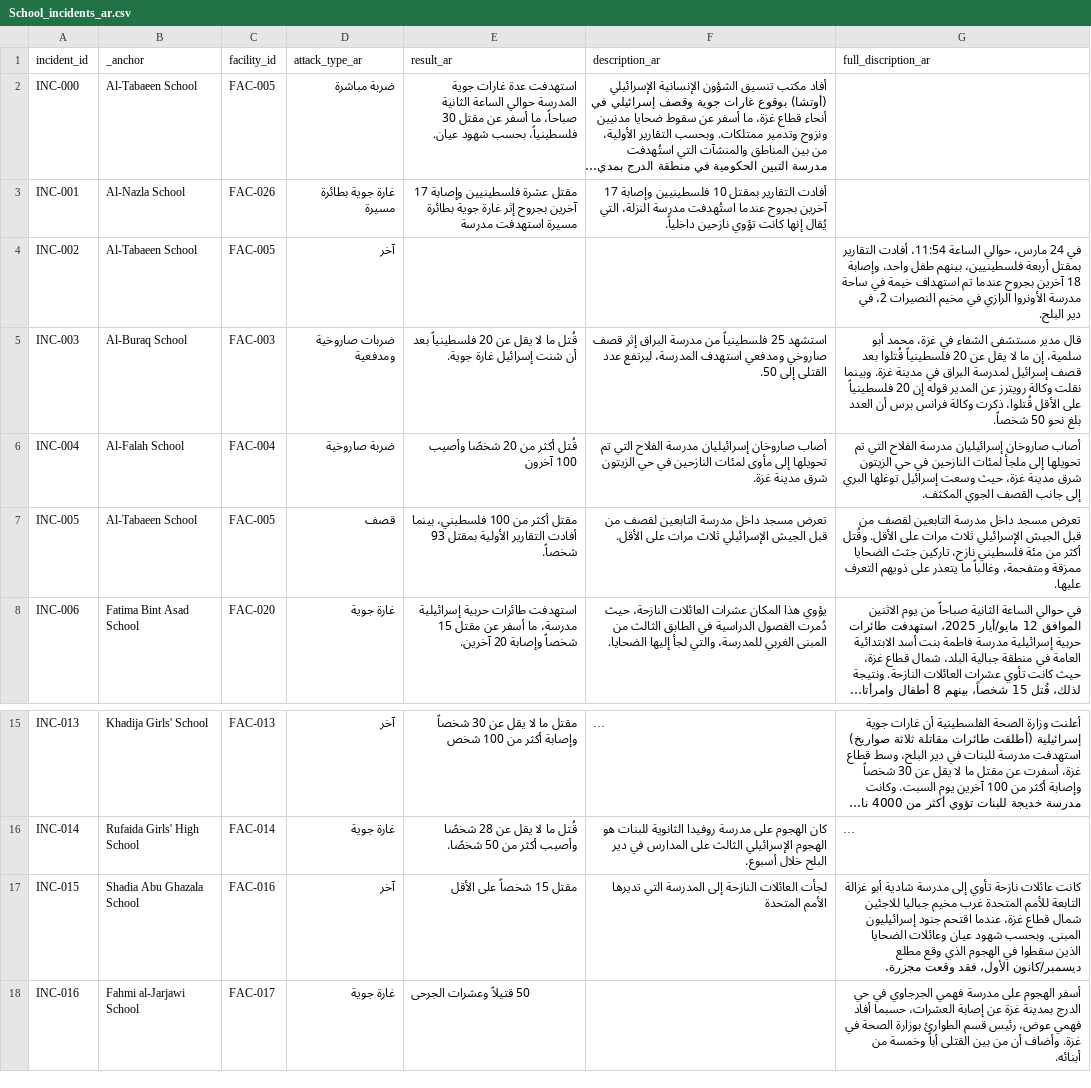
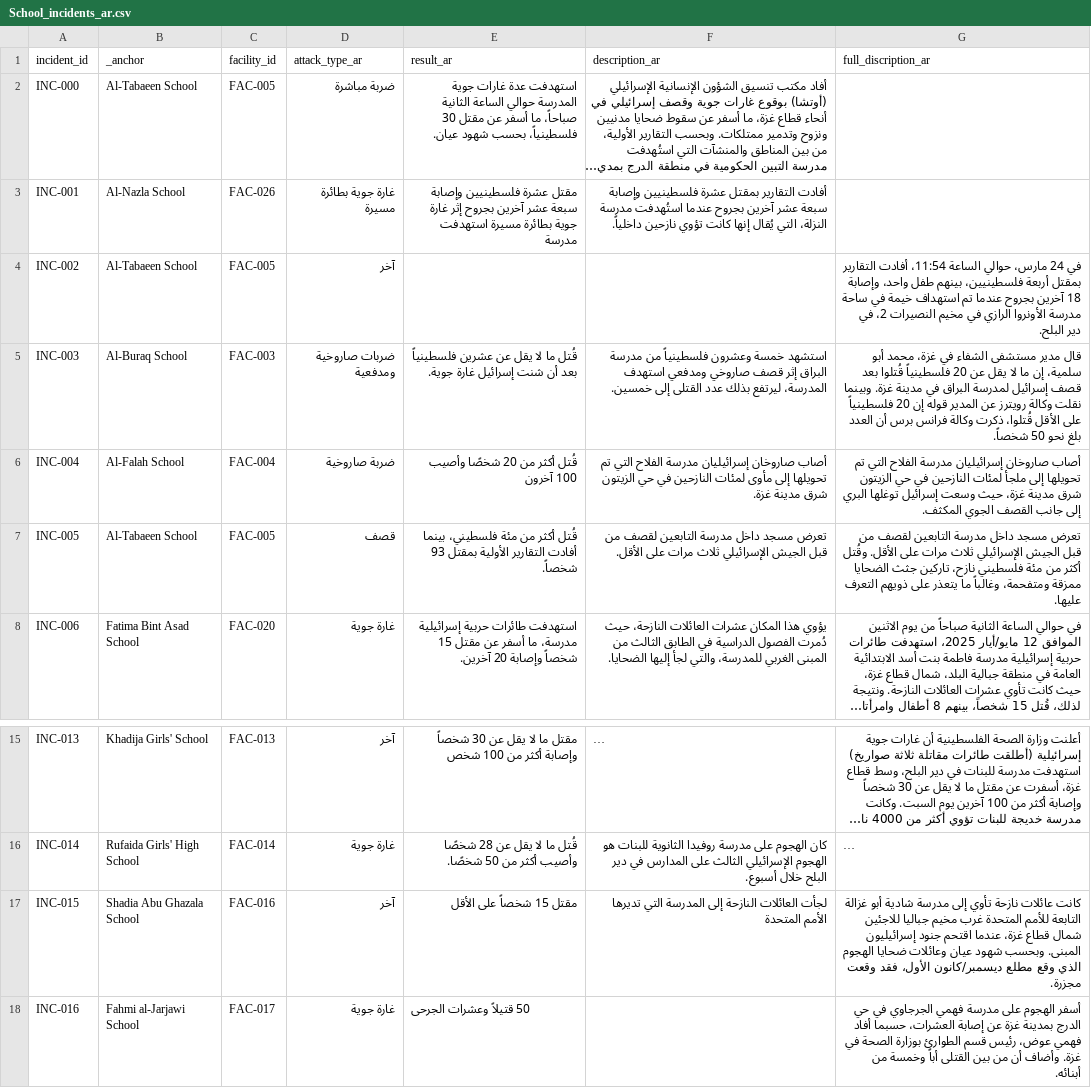
Before and after one commit to PalGenoPedia/PalGenoPedia, a CSV file: Pages/War_Crimes_Stats/stat-schools-attacked/School_incidents_ar.csv, drawn as a sheet; only a part is shown, gaps mark what is left out; long unchanged cells end in …; the diff names each change by its address in the sheet, - before the commit and + after, or states it on an @@ line.

Commit message:
auto: update School_incidents_ar.csv [2026-09-14T10:21:39.479Z]

```diff
--- a/Pages/War_Crimes_Stats/stat-schools-attacked/School_incidents_ar.csv
+++ b/Pages/War_Crimes_Stats/stat-schools-attacked/School_incidents_ar.csv
-E3 (result_ar): …فلسطينيين وإصابة 17 آخرين بجروح…
+E3 (result_ar): …فلسطينيين وإصابة سبعة عشر آخرين بجروح…
-F3 (description_ar): …التقارير بمقتل 10 فلسطينيين وإصابة 17 آخرين بجروح…
+F3 (description_ar): …التقارير بمقتل عشرة فلسطينيين وإصابة سبعة عشر آخرين بجروح…
-E5 (result_ar): …يقل عن 20 فلسطينياً بعد…
+E5 (result_ar): …يقل عن عشرين فلسطينياً بعد…
-F5 (description_ar): استشهد 25 فلسطينياً من مدرسة البراق إثر قصف صاروخي ومدفعي استهدف المدرسة، ليرتفع عدد القتلى إلى 50.
+F5 (description_ar): استشهد خمسة وعشرون فلسطينياً من مدرسة البراق إثر قصف صاروخي ومدفعي استهدف المدرسة، ليرتفع بذلك عدد القتلى إلى خمسين.
-E7 (result_ar): مقتل أكثر من 100 فلسطيني، بينما…
+E7 (result_ar): قُتل أكثر من مئة فلسطيني، بينما…
-G17 (full_discription_ar): …عيان وعائلات الضحايا الذين سقطوا في الهجوم الذي…
+G17 (full_discription_ar): …عيان وعائلات ضحايا الهجوم الذي…
```
